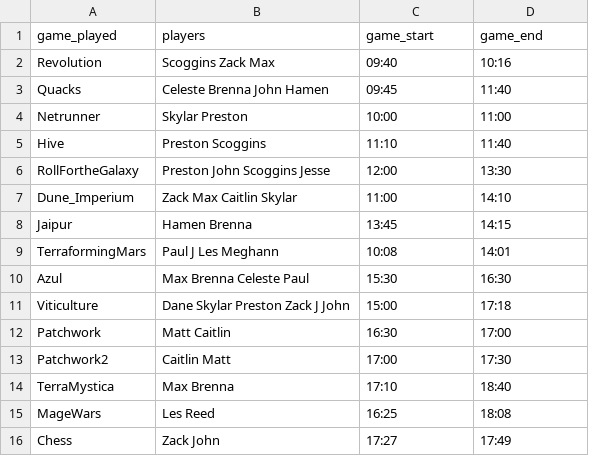
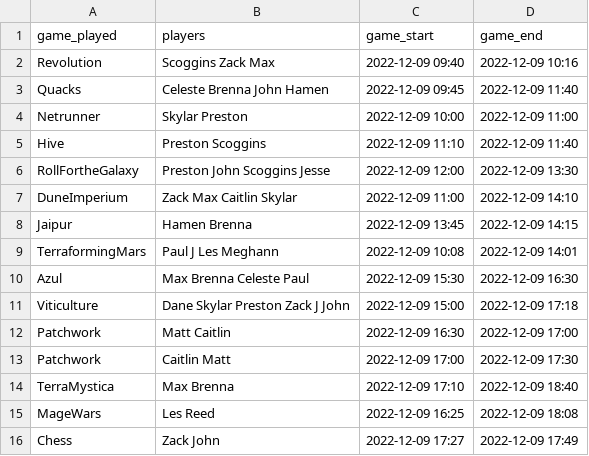
Before and after one commit to skylarenglish/boardgame-monitor, a CSV file: game_reports_cumulative.csv, drawn as a sheet; only a part is shown; the diff covers the shown part only.

Commit message:
added player rundown, changed sorting method of games, modified underlying data

```diff
--- a/game_reports_cumulative.csv
+++ b/game_reports_cumulative.csv
@@ -1,16 +1,16 @@
 game_played,players,game_start,game_end
-Revolution,Scoggins Zack Max,09:40,10:16
-Quacks,Celeste Brenna John Hamen,09:45,11:40
-Netrunner,Skylar Preston,10:00,11:00
-Hive,Preston Scoggins,11:10,11:40
-RollFortheGalaxy,Preston John Scoggins Jesse,12:00,13:30
-Dune_Imperium,Zack Max Caitlin Skylar,11:00,14:10
-Jaipur,Hamen Brenna,13:45,14:15
-TerraformingMars,Paul J Les Meghann,10:08,14:01
-Azul,Max Brenna Celeste Paul,15:30,16:30
-Viticulture,Dane Skylar Preston Zack J John,15:00,17:18
-Patchwork,Matt Caitlin,16:30,17:00
-Patchwork2,Caitlin Matt,17:00,17:30
-TerraMystica,Max Brenna,17:10,18:40
-MageWars,Les Reed,16:25,18:08
-Chess,Zack John,17:27,17:49
+Revolution,Scoggins Zack Max,2022-12-09 09:40,2022-12-09 10:16
+Quacks,Celeste Brenna John Hamen,2022-12-09 09:45,2022-12-09 11:40
+Netrunner,Skylar Preston,2022-12-09 10:00,2022-12-09 11:00
+Hive,Preston Scoggins,2022-12-09 11:10,2022-12-09 11:40
+RollFortheGalaxy,Preston John Scoggins Jesse,2022-12-09 12:00,2022-12-09 13:30
+DuneImperium,Zack Max Caitlin Skylar,2022-12-09 11:00,2022-12-09 14:10
+Jaipur,Hamen Brenna,2022-12-09 13:45,2022-12-09 14:15
+TerraformingMars,Paul J Les Meghann,2022-12-09 10:08,2022-12-09 14:01
+Azul,Max Brenna Celeste Paul,2022-12-09 15:30,2022-12-09 16:30
+Viticulture,Dane Skylar Preston Zack J John,2022-12-09 15:00,2022-12-09 17:18
+Patchwork,Matt Caitlin,2022-12-09 16:30,2022-12-09 17:00
+Patchwork,Caitlin Matt,2022-12-09 17:00,2022-12-09 17:30
+TerraMystica,Max Brenna,2022-12-09 17:10,2022-12-09 18:40
+MageWars,Les Reed,2022-12-09 16:25,2022-12-09 18:08
+Chess,Zack John,2022-12-09 17:27,2022-12-09 17:49
```
Also changed, not shown: 132 edited cells elsewhere in this file, 1 other file.
